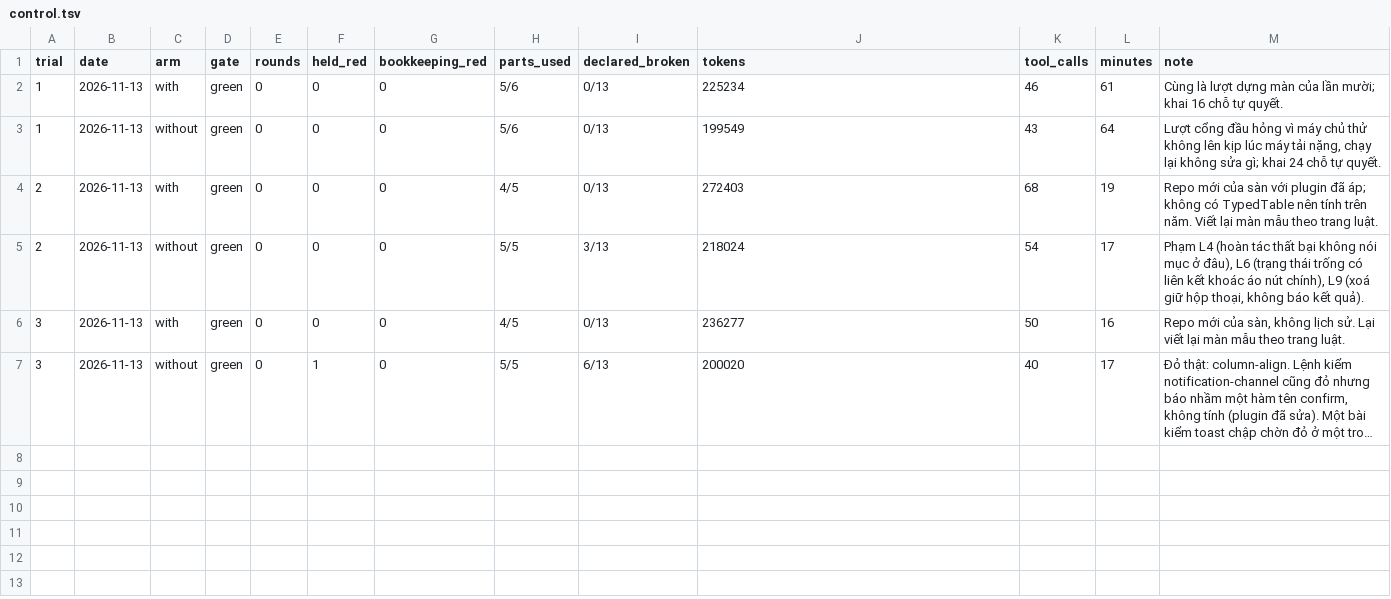
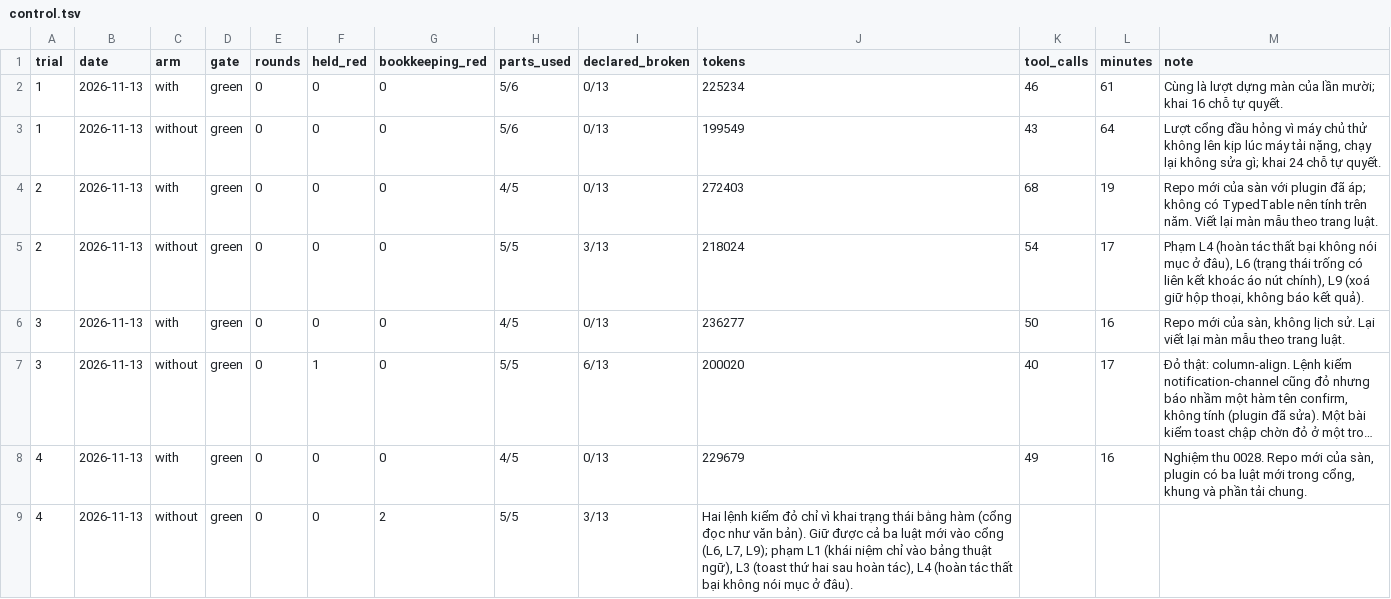
Before and after one commit to phanlemanh/design-assembly, a TSV file: docs/trials/control.tsv, drawn as a sheet; long unchanged cells end in …; the diff names each change by its address in the sheet, - before the commit and + after, or states it on an @@ line.

```diff
--- a/docs/trials/control.tsv
+++ b/docs/trials/control.tsv
+row 8: 4 | 2026-11-13 | with | green | 0 | 0 | 0 | 4/5 | 0/13 | 229679 | 49 | 16 | Nghiệm thu 0028. Repo mới của sàn, plugin có ba luật mới trong cổng, khung và phần tải chung.
+row 9: 4 | 2026-11-13 | without | green | 0 | 0 | 2 | 5/5 | 3/13 | Hai lệnh kiểm đỏ chỉ vì khai trạng thái bằng hàm (cổng đọc như văn bản). Giữ được cả ba luật mới vào cổng (L6, L7, L9); phạm L1 (khái niệm chỉ vào bảng thuật ngữ), L3 (toast thứ hai sau hoàn tác), L4 (hoàn tác thất bại không nói mục ở đâu).
```
Also changed, not shown: 5 other files.
